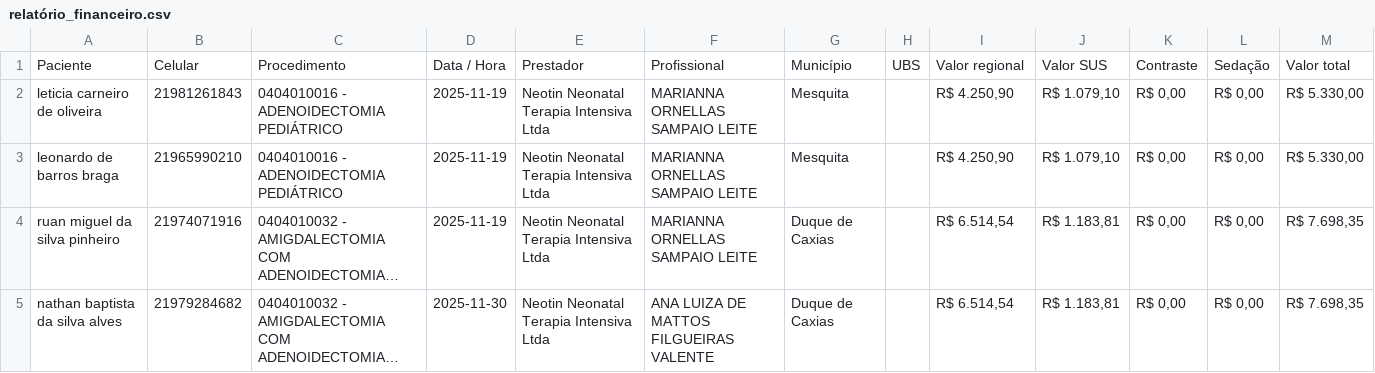
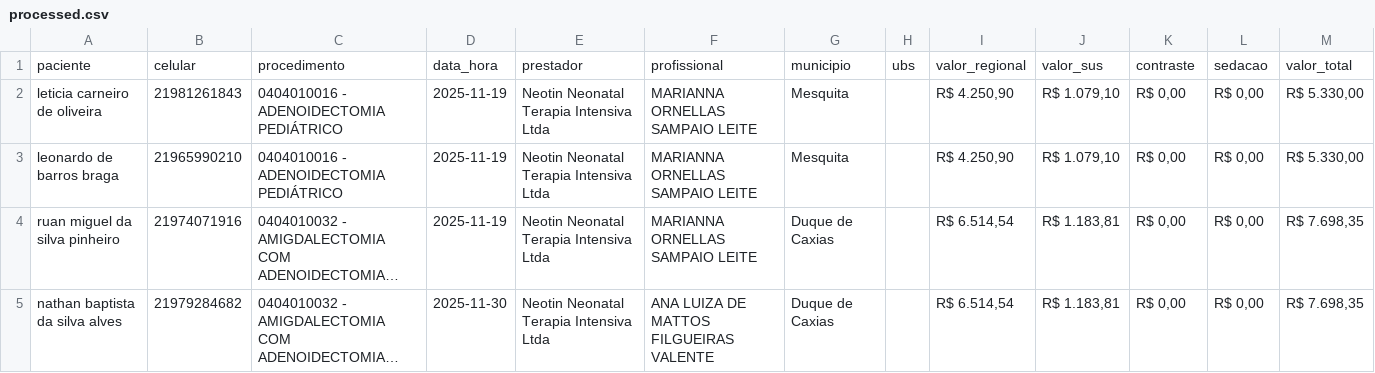
Before and after one commit to davicisbaf-hub/ETL, a CSV file: data/processed/processed.csv (was data/processed/relatório_financeiro.csv), drawn as a sheet; only a part is shown; long unchanged cells end in …; removed rows and columns are numbered as before the commit, all else as after; the diff names each change by its address in the sheet, - before the commit and + after, or states it on an @@ line.

```diff
--- a/data/processed/relatório_financeiro.csv
+++ b/data/processed/processed.csv
-row 1: Paciente | Celular | Procedimento | Data / Hora | Prestador | Profissional | Município | UBS | Valor regional | Valor SUS | Contraste | Sedação | Valor total
+row 1: paciente | celular | procedimento | data_hora | prestador | profissional | municipio | ubs | valor_regional | valor_sus | contraste | sedacao | valor_total
```
Also changed, not shown: 4 other files.
